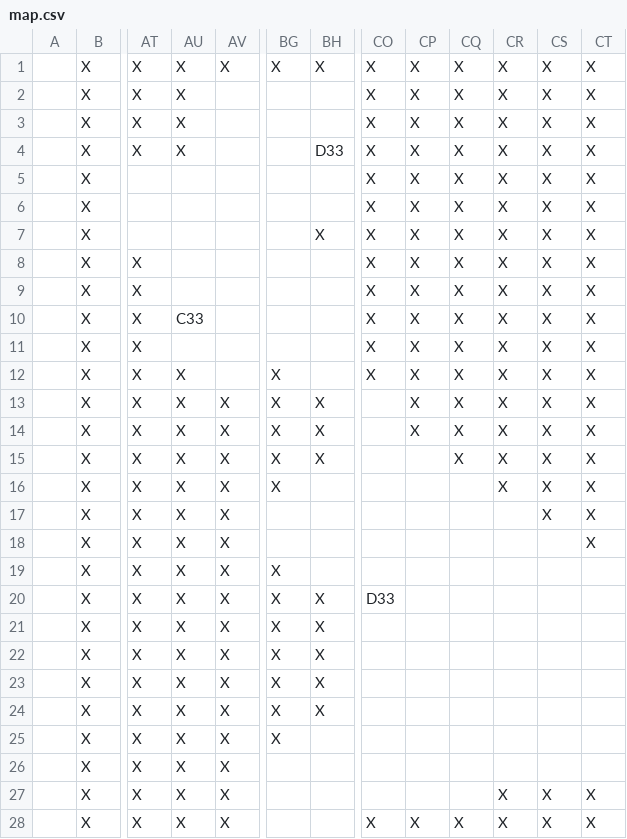
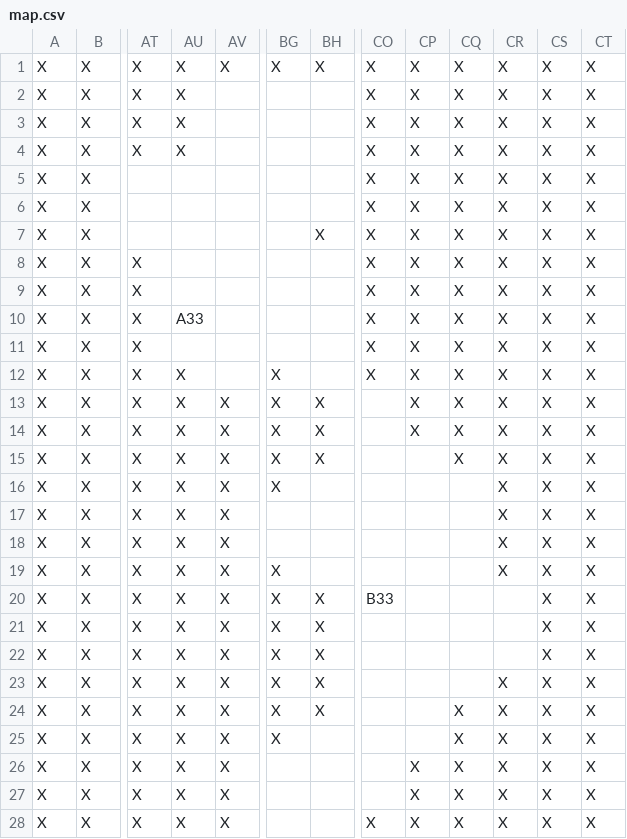
Before and after one commit to Proutymat/Baki, a CSV file: Assets/Resources/map.csv, drawn as a sheet; only a part is shown, gaps mark what is left out; the diff covers the shown part only; the diff names each change by its address in the sheet, - before the commit and + after, or states it on an @@ line.

```diff
--- a/Assets/Resources/map.csv
+++ b/Assets/Resources/map.csv
-A1:A28: (empty)
+A1:A28: X
-BH4: D33
+BH4: (empty)
-AU10: C33
+AU10: A33
-CR17:CR19: (empty)
+CR17:CR19: X
-CS18:CS26: (empty)
+CS18:CS26: X
-CT19:CT26: (empty)
+CT19:CT26: X
-CO20: D33
+CO20: B33
-CR23:CR26: (empty)
+CR23:CR26: X
-CQ24:CQ27: (empty)
+CQ24:CQ27: X
-CP26:CP27: (empty)
+CP26:CP27: X
```
Also changed, not shown: 27 edited cells elsewhere in this file, Assets/Resources/landmarks.csv, Assets/Resources/questions.csv, 23 other files.
